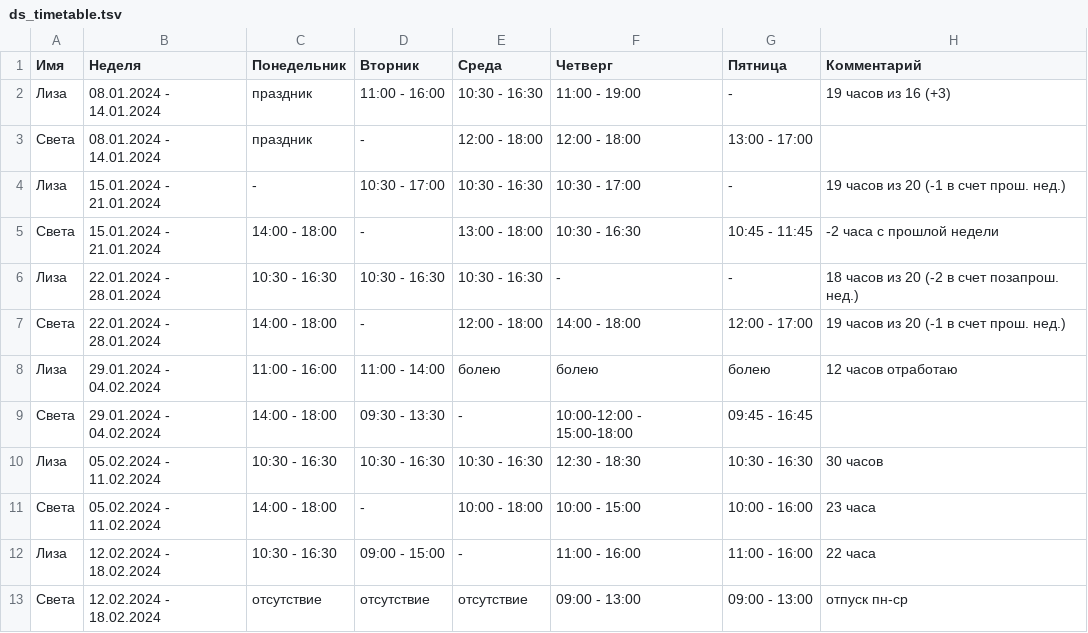
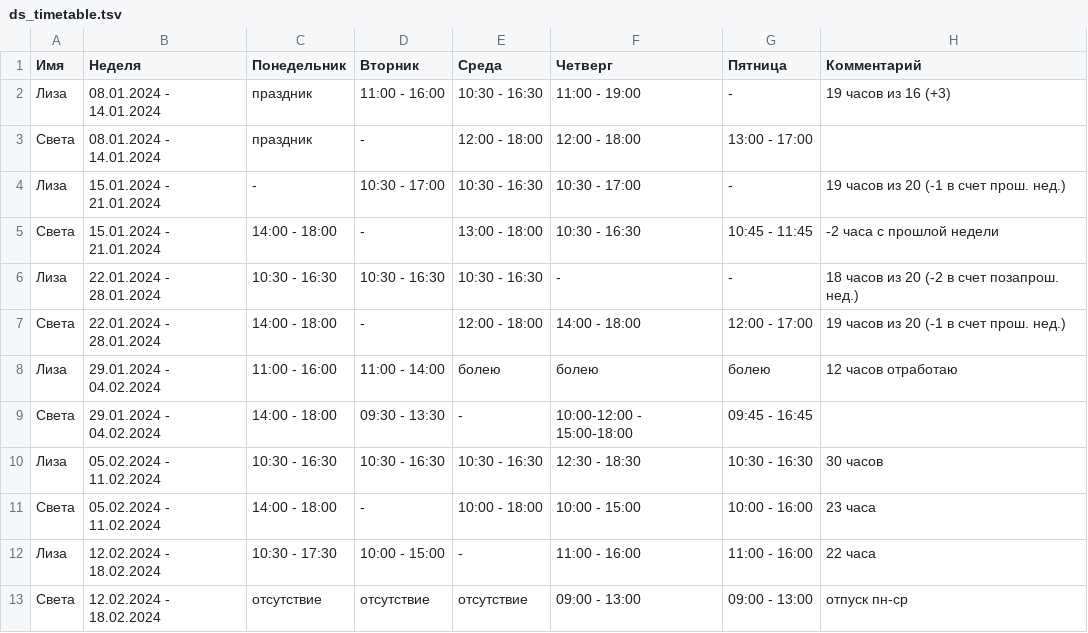
Before and after one commit to oadb-ds/timetable, a TSV file: ds_timetable.tsv, drawn as a sheet.

Commit message:
Update ds_timetable.tsv

```diff
--- a/ds_timetable.tsv
+++ b/ds_timetable.tsv
@@ -11,3 +11,3 @@
 Света	05.02.2024 - 11.02.2024	14:00 - 18:00	-	10:00 - 18:00	10:00 - 15:00	10:00 - 16:00	23 часа
-Лиза	12.02.2024 - 18.02.2024	10:30 - 16:30	09:00 - 15:00	-	11:00 - 16:00	11:00 - 16:00	22 часа
+Лиза	12.02.2024 - 18.02.2024	10:30 - 17:30	10:00 - 15:00	-	11:00 - 16:00	11:00 - 16:00	22 часа
 Света	12.02.2024 - 18.02.2024	отсутствие	отсутствие	отсутствие	09:00 - 13:00	09:00 - 13:00	отпуск пн-ср
```
